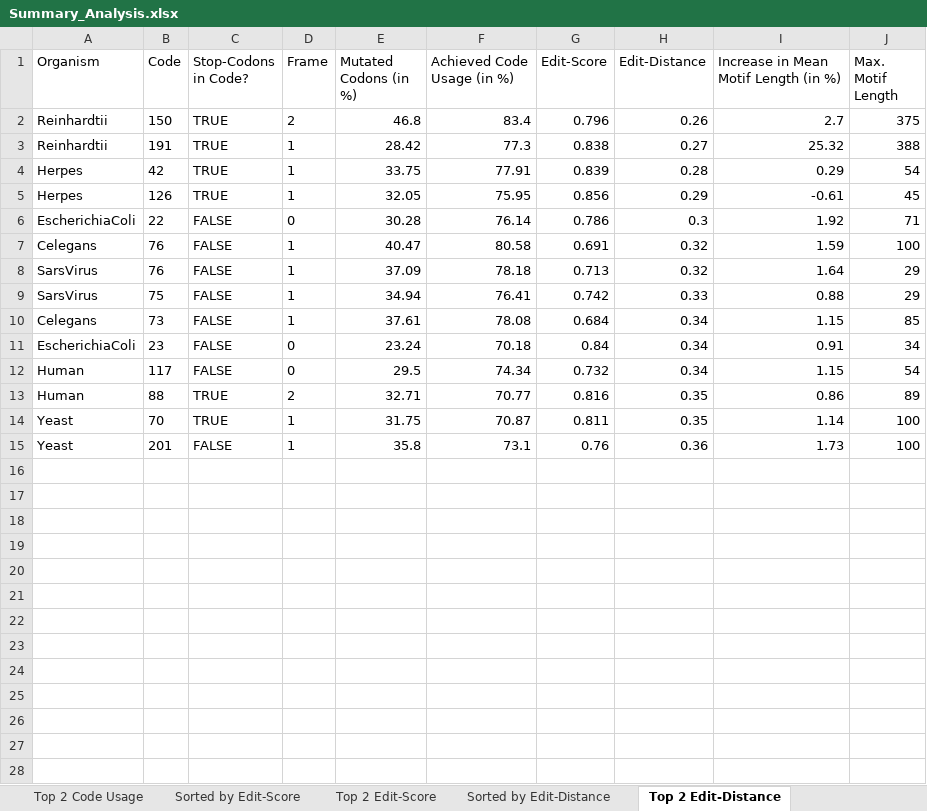
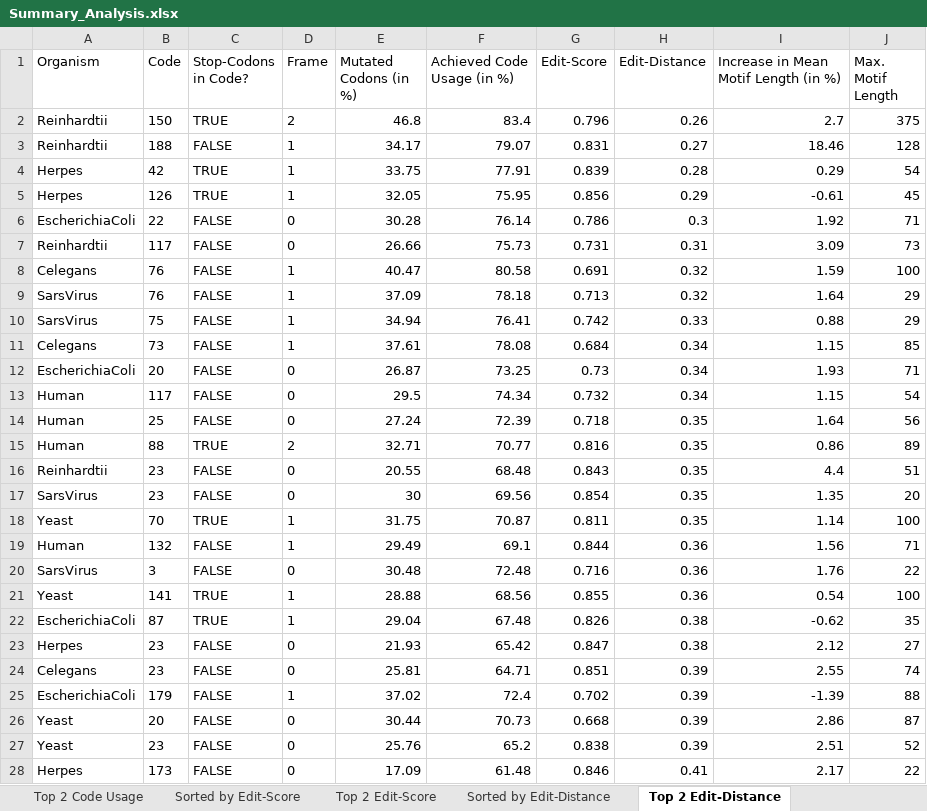
Before and after one commit to AlexSchulz98/CircularCodeMotifs, an Excel workbook: analysis_results/Summary_Analysis.xlsx, sheet Top 2 Edit-Distance, drawn as a sheet; only a part is shown; values as stored, in another font and other column widths than the file's, no borders; addresses are those after the commit; the diff covers the shown part only; the diff names each change by its address in the sheet, - before the commit and + after, or states it on an @@ line.

```diff
--- a/analysis_results/Summary_Analysis.xlsx (sheet Top 2 Edit-Distance)
+++ b/analysis_results/Summary_Analysis.xlsx (sheet Top 2 Edit-Distance)
-B3 (Code): 191
+B3 (Code): 188
-C3 (Stop-Codons in Code?): TRUE
+C3 (Stop-Codons in Code?): FALSE
-E3 (Mutated Codons (in %)): 28.42
+E3 (Mutated Codons (in %)): 34.17
-F3 (Achieved Code Usage (in %)): 77.3
+F3 (Achieved Code Usage (in %)): 79.07
-G3 (Edit-Score): 0.838
+G3 (Edit-Score): 0.831
-I3: 25.32
+I3: 18.46
-J3 (Max. Motif Length): 388
+J3 (Max. Motif Length): 128
+row 7: Reinhardtii | 117 | FALSE | 0 | 26.66 | 75.73 | 0.731 | 0.31 | 3.09 | 73
-B12 (Code): 23
+B12 (Code): 20
-E12 (Mutated Codons (in %)): 23.24
+E12 (Mutated Codons (in %)): 26.87
-F12 (Achieved Code Usage (in %)): 70.18
+F12 (Achieved Code Usage (in %)): 73.25
-G12 (Edit-Score): 0.84
+G12 (Edit-Score): 0.73
-I12: 0.91
+I12: 1.93
-J12 (Max. Motif Length): 34
+J12 (Max. Motif Length): 71
+row 14: Human | 25 | FALSE | 0 | 27.24 | 72.39 | 0.718 | 0.35 | 1.64 | 56
+row 16: Reinhardtii | 23 | FALSE | 0 | 20.55 | 68.48 | 0.843 | 0.35 | 4.4 | 51
+row 17: SarsVirus | 23 | FALSE | 0 | 30 | 69.56 | 0.854 | 0.35 | 1.35 | 20
+row 19: Human | 132 | FALSE | 1 | 29.49 | 69.1 | 0.844 | 0.36 | 1.56 | 71
+row 20: SarsVirus | 3 | FALSE | 0 | 30.48 | 72.48 | 0.716 | 0.36 | 1.76 | 22
-B21 (Code): 201
+B21 (Code): 141
-C21 (Stop-Codons in Code?): FALSE
+C21 (Stop-Codons in Code?): TRUE
-E21 (Mutated Codons (in %)): 35.8
+E21 (Mutated Codons (in %)): 28.88
-F21 (Achieved Code Usage (in %)): 73.1
+F21 (Achieved Code Usage (in %)): 68.56
-G21 (Edit-Score): 0.76
+G21 (Edit-Score): 0.855
-I21: 1.73
+I21: 0.54
+row 22: EscherichiaColi | 87 | TRUE | 1 | 29.04 | 67.48 | 0.826 | 0.38 | -0.62 | 35
+row 23: Herpes | 23 | FALSE | 0 | 21.93 | 65.42 | 0.847 | 0.38 | 2.12 | 27
+row 24: Celegans | 23 | FALSE | 0 | 25.81 | 64.71 | 0.851 | 0.39 | 2.55 | 74
+row 25: EscherichiaColi | 179 | FALSE | 1 | 37.02 | 72.4 | 0.702 | 0.39 | -1.39 | 88
+row 26: Yeast | 20 | FALSE | 0 | 30.44 | 70.73 | 0.668 | 0.39 | 2.86 | 87
+row 27: Yeast | 23 | FALSE | 0 | 25.76 | 65.2 | 0.838 | 0.39 | 2.51 | 52
+row 28: Herpes | 173 | FALSE | 0 | 17.09 | 61.48 | 0.846 | 0.41 | 2.17 | 22
```
Also changed, not shown: 1 added row elsewhere in this sheet, sheet Top 2 Increase MML, sheet Top 2 Edit-Score, sheet Top 2 Mutated, sheet Top 2 Code Usage, sheet Top 2 Max. ML, sheet Sorted by Edit-Distance, 4 more sheets, other sheet tabs, 7 other files.
